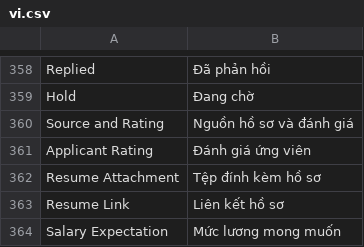
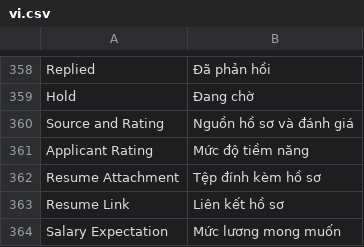
Before and after one commit to HieuTrung15/snd, a CSV file: vinatex/translations/vi.csv, drawn as a sheet; only a part is shown, gaps mark what is left out.

```diff
--- a/vinatex/translations/vi.csv
+++ b/vinatex/translations/vi.csv
@@ -360,3 +360,3 @@ Hold,Đang chờ
 Source and Rating, Nguồn hồ sơ và đánh giá
-Applicant Rating, Đánh giá ứng viên
+Applicant Rating, Mức độ tiềm năng
 Resume Attachment, Tệp đính kèm hồ sơ
```
Also changed, not shown: 1 other file.
